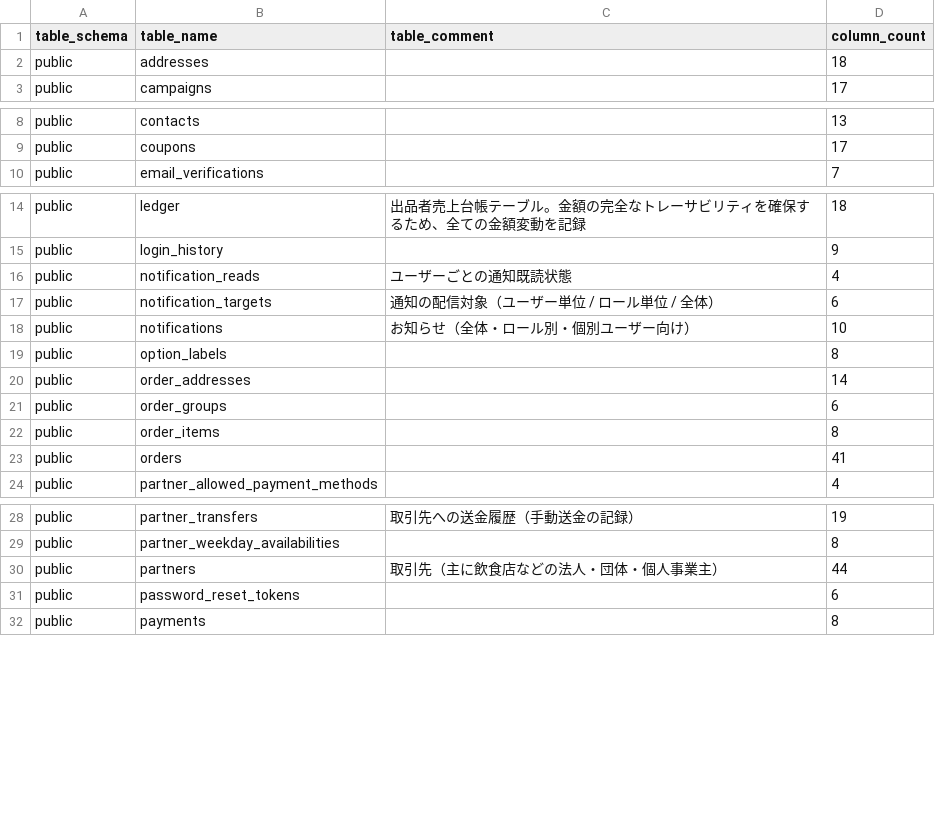
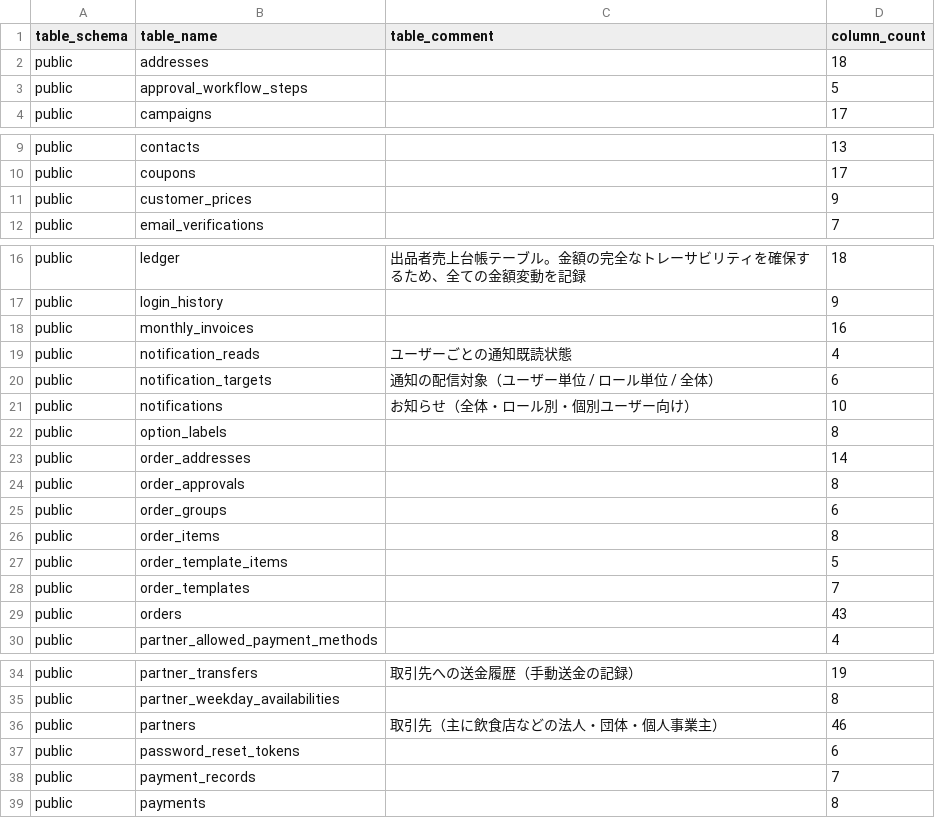
Before and after one commit to pro-koya/city_on_farm, a CSV file: table-info-production/tables.csv, drawn as a sheet; only a part is shown, gaps mark what is left out.

```diff
--- a/table-info-production/tables.csv
+++ b/table-info-production/tables.csv
@@ -2,2 +2,3 @@ table_schema,table_name,table_comment,column_count
 public,addresses,,18
+public,approval_workflow_steps,,5
 public,campaigns,,17
@@ -9,2 +10,3 @@ public,contacts,,13
 public,coupons,,17
+public,customer_prices,,9
 public,email_verifications,,7
@@ -15,2 +17,3 @@ public,ledger,出品者売上台帳テーブル。金額の完全なトレーサ
 public,login_history,,9
+public,monthly_invoices,,16
 public,notification_reads,ユーザーごとの通知既読状態,4
@@ -20,5 +23,8 @@ public,option_labels,,8
 public,order_addresses,,14
+public,order_approvals,,8
 public,order_groups,,6
 public,order_items,,8
-public,orders,,41
+public,order_template_items,,5
+public,order_templates,,7
+public,orders,,43
 public,partner_allowed_payment_methods,,4
@@ -29,4 +35,5 @@ public,partner_transfers,取引先への送金履歴（手動送金の記録）,
 public,partner_weekday_availabilities,,8
-public,partners,取引先（主に飲食店などの法人・団体・個人事業主）,44
+public,partners,取引先（主に飲食店などの法人・団体・個人事業主）,46
 public,password_reset_tokens,,6
+public,payment_records,,7
 public,payments,,8
```
Also changed, not shown: table-info-production/columns.csv, table-info-production/constraints.csv, 3 other files.
